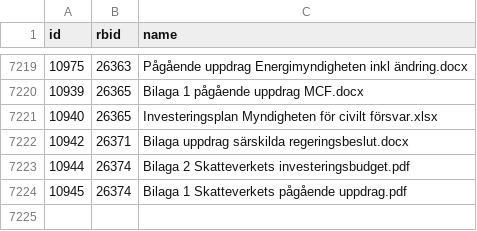
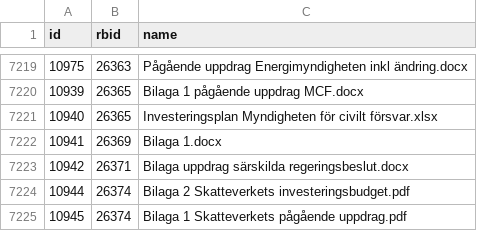
Before and after one commit to civictechsweden/oppna-statsliggaren, a CSV file: attachments.csv, drawn as a sheet; only a part is shown, gaps mark what is left out; the diff names each change by its address in the sheet, - before the commit and + after, or states it on an @@ line.

```diff
--- a/attachments.csv
+++ b/attachments.csv
+row 7222: 10941 | 26369 | Bilaga 1.docx
```
Also changed, not shown: 1 other file.
